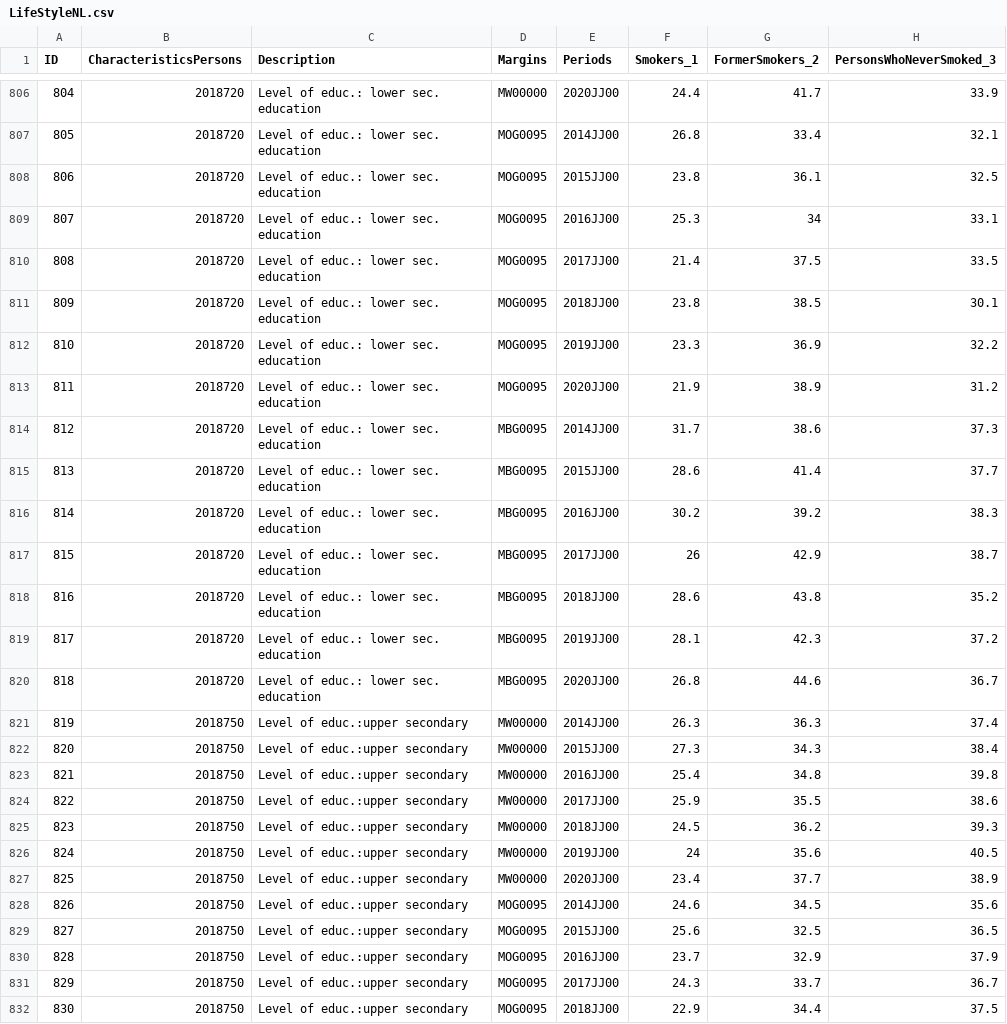
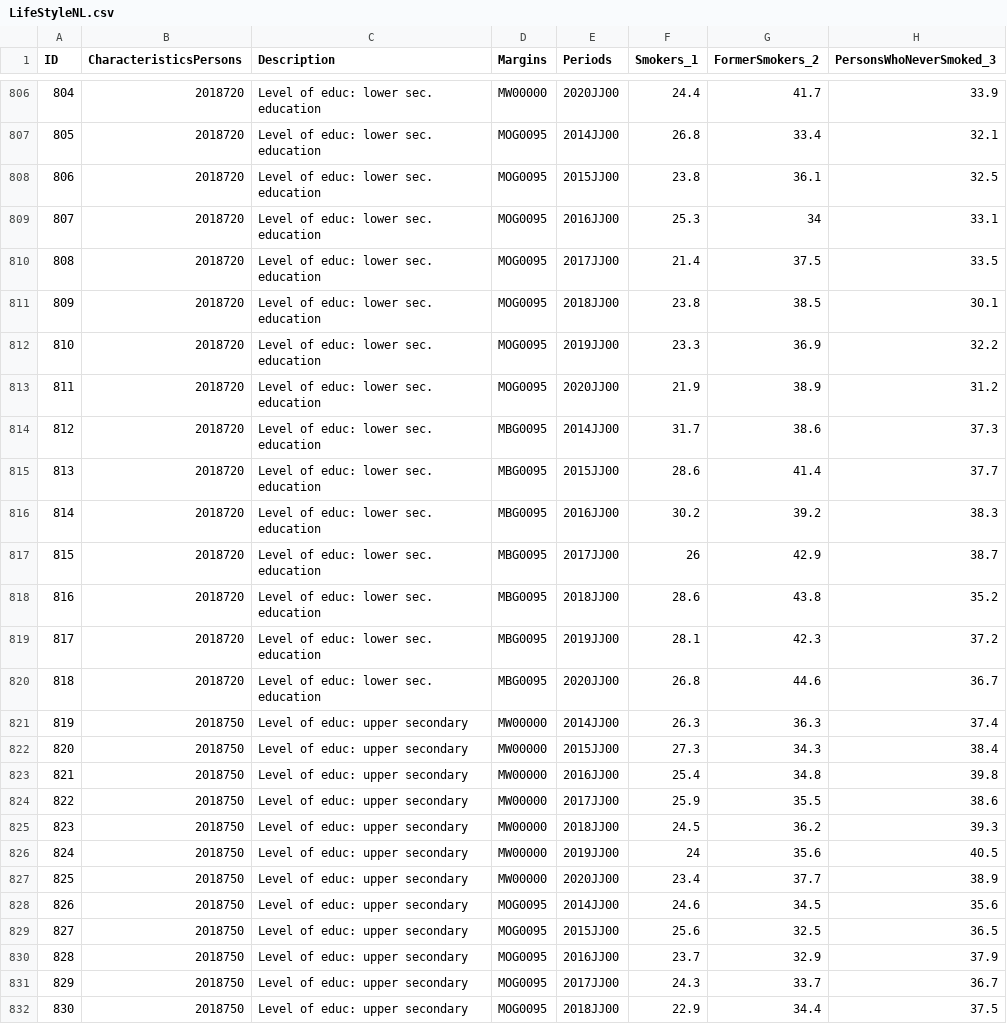
Before and after one commit to ImyPG/Solo-Project, a CSV file: data/LifeStyleNL.csv, drawn as a sheet; only a part is shown, gaps mark what is left out; the diff covers the shown part only; the diff names each change by its address in the sheet, - before the commit and + after, or states it on an @@ line.

```diff
--- a/data/LifeStyleNL.csv
+++ b/data/LifeStyleNL.csv
-C806:C820 (Description): Level of educ.: lower sec. education
+C806:C820 (Description): Level of educ: lower sec. education
-C821:C832 (Description): Level of educ.:upper secondary
+C821:C832 (Description): Level of educ: upper secondary
```
Also changed, not shown: 57 edited cells elsewhere in this file, 1 other file.
